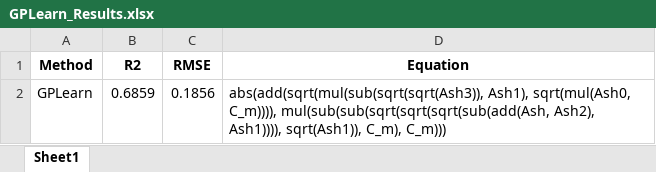
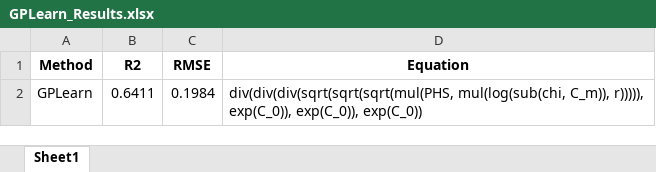
Before and after one commit to admodadmod/DiscoEq, an Excel workbook: Res/gplearn/GPLearn_Results.xlsx, sheet Sheet1, drawn as a sheet; values as stored, in another font and other column widths than the file's, no borders; the diff names each change by its address in the sheet, - before the commit and + after, or states it on an @@ line.

Commit message:
modify GPlearn and save new results of figure and tables

```diff
--- a/Res/gplearn/GPLearn_Results.xlsx (sheet Sheet1)
+++ b/Res/gplearn/GPLearn_Results.xlsx (sheet Sheet1)
-B2 (R2): 0.6859
+B2 (R2): 0.6411
-C2 (RMSE): 0.1856
+C2 (RMSE): 0.1984
-D2 (Equation): abs(add(sqrt(mul(sub(sqrt(sqrt(Ash3)), Ash1), sqrt(mul(Ash0, C_m)))), mul(sub(sub(sqrt(sqrt(sqrt(sub(add(Ash, Ash2), Ash1)))), sqrt(Ash1)), C_m), C_m)))
+D2 (Equation): div(div(div(sqrt(sqrt(sqrt(mul(PHS, mul(log(sub(chi, C_m)), r))))), exp(C_0)), exp(C_0)), exp(C_0))
```
Also changed, not shown: Res/gplearn/gplearn_Train_Test_Results.xlsx, 6 other files.
